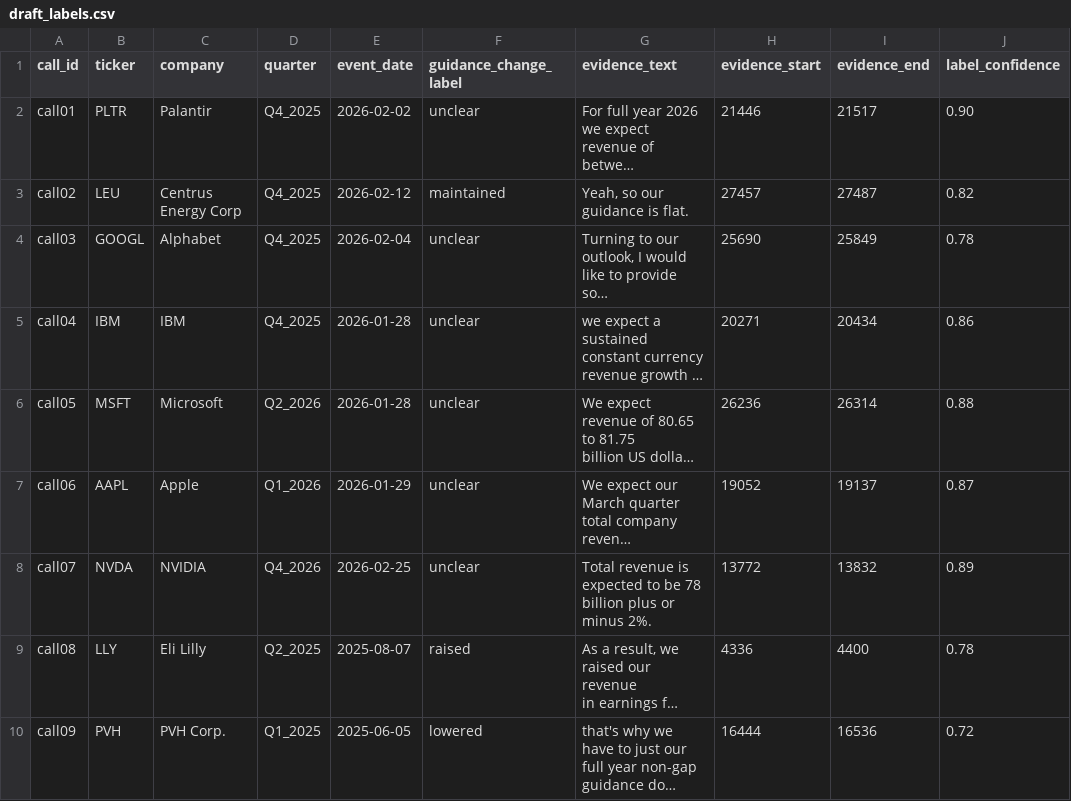
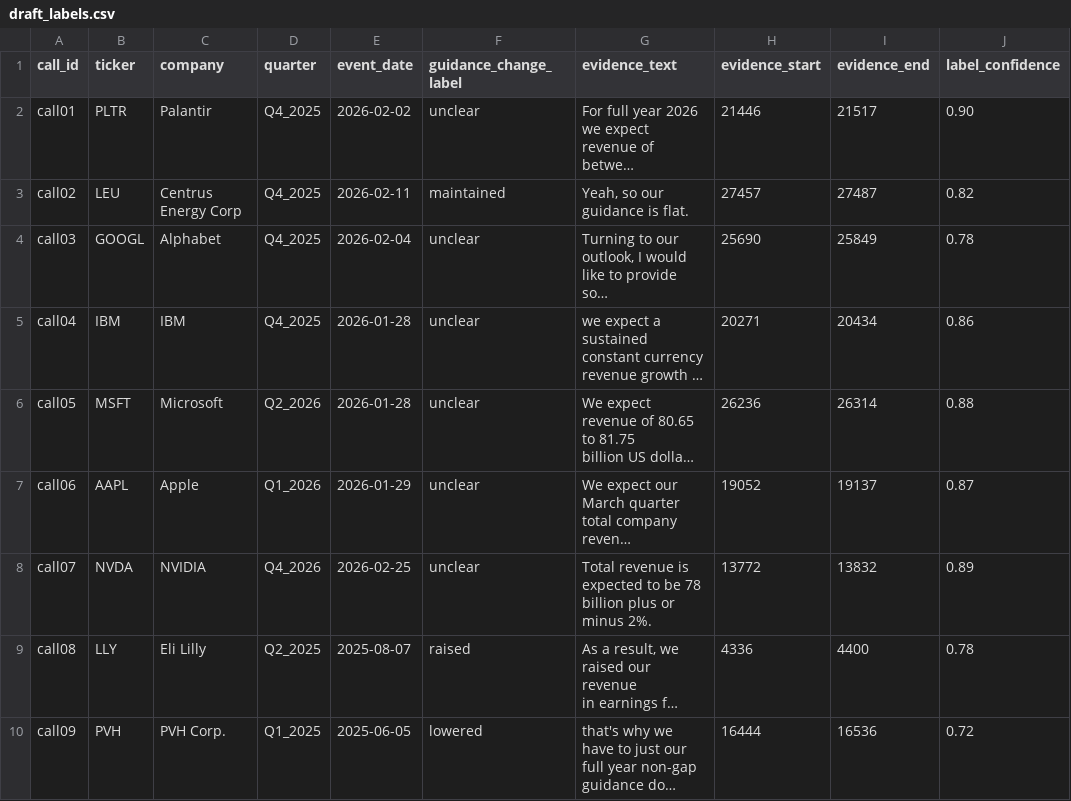
Before and after one commit to keithtgrehan/earnings-call-sentiment-from-voice-transcript-with-an-optional-video-24-02-2026, a CSV file: data/gold_guidance_calls/draft_labels.csv, drawn as a sheet; only a part is shown; long unchanged cells end in …; the diff names each change by its address in the sheet, - before the commit and + after, or states it on an @@ line.

```diff
--- a/data/gold_guidance_calls/draft_labels.csv
+++ b/data/gold_guidance_calls/draft_labels.csv
-E3 (event_date): 2026-02-12
+E3 (event_date): 2026-02-11
```
Also changed, not shown: data/gold_guidance_calls/call_manifest.csv, data/gold_guidance_calls/official_source_manifest.csv, 1 other file.
